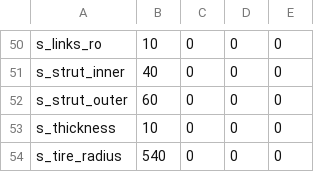
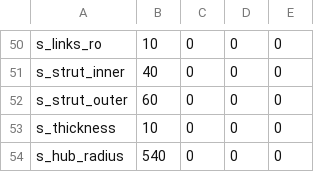
Before and after one commit to khaledghobashy/uraeus_smbd, a CSV file: use_cases/generated_templates/configurations/csv_files/dwb_st500_axletech.csv, drawn as a sheet; only a part is shown, gaps mark what is left out.

```diff
--- a/use_cases/generated_templates/configurations/csv_files/dwb_st500_axletech.csv
+++ b/use_cases/generated_templates/configurations/csv_files/dwb_st500_axletech.csv
@@ -53,2 +53,2 @@ s_strut_outer,60,0,0,0
 s_thickness,10,0,0,0
-s_tire_radius,540,0,0,0
+s_hub_radius,540,0,0,0
```
Also changed, not shown: 22 other files.
